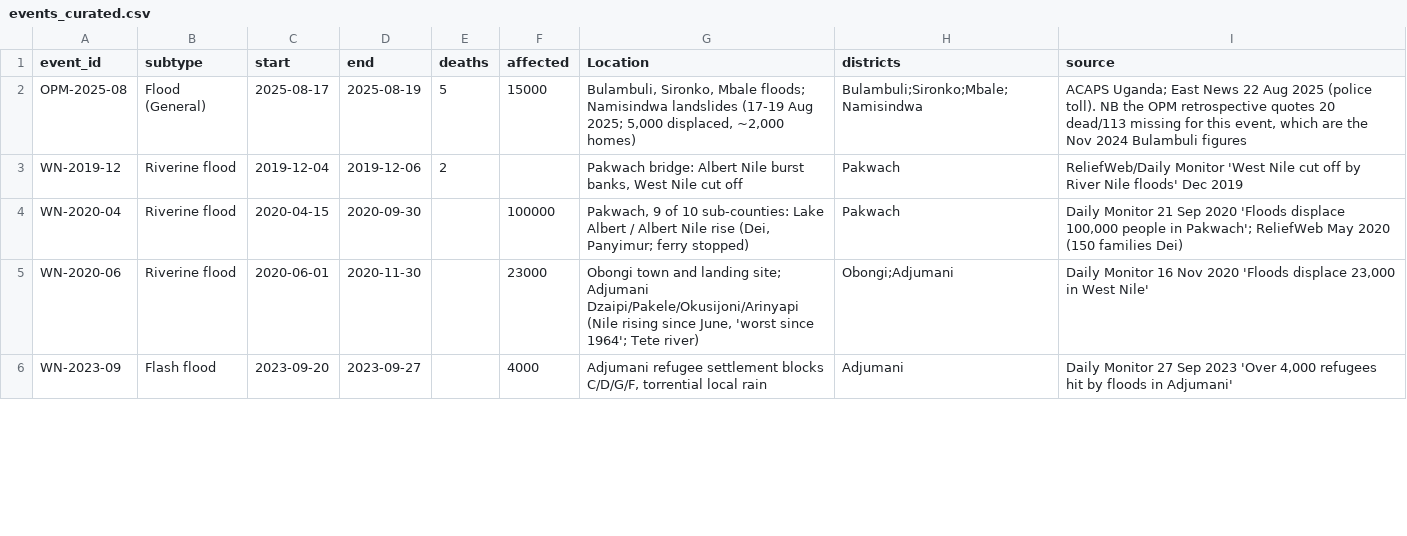
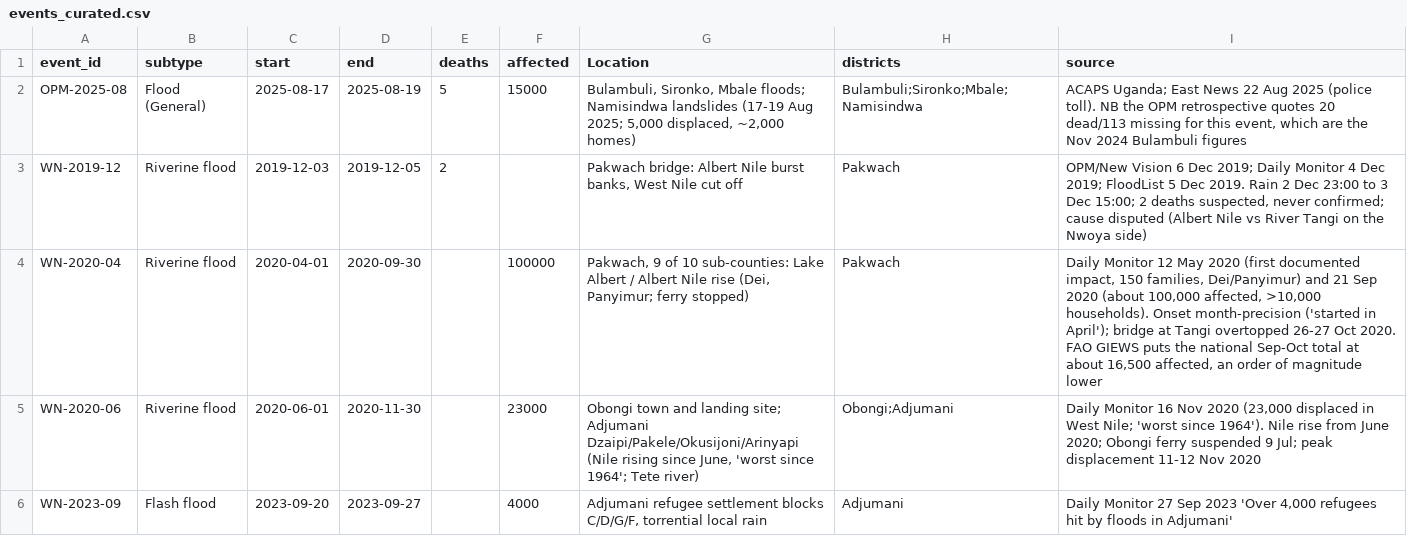
Before and after one commit to OCHA-DAP/ds-aa-uga-flooding, a CSV file: src/data/events_curated.csv, drawn as a sheet; only a part is shown; the diff covers the shown part only.

```diff
--- a/src/data/events_curated.csv
+++ b/src/data/events_curated.csv
@@ -2,5 +2,5 @@ event_id,subtype,start,end,deaths,affected,Location,districts,source
 OPM-2025-08,Flood (General),2025-08-17,2025-08-19,5,15000,"Bulambuli, Sironko, Mbale floods; Namisindwa landslides (17-19 Aug 2025; 5,000 displaced, ~2,000 homes)",Bulambuli;Sironko;Mbale;Namisindwa,"ACAPS Uganda; East News 22 Aug 2025 (police toll). NB the OPM retrospective quotes 20 dead/113 missing for this event, which are the Nov 2024 Bulambuli figures"
-WN-2019-12,Riverine flood,2019-12-04,2019-12-06,2,,"Pakwach bridge: Albert Nile burst banks, West Nile cut off",Pakwach,ReliefWeb/Daily Monitor 'West Nile cut off by River Nile floods' Dec 2019
-WN-2020-04,Riverine flood,2020-04-15,2020-09-30,,100000,"Pakwach, 9 of 10 sub-counties: Lake Albert / Albert Nile rise (Dei, Panyimur; ferry stopped)",Pakwach,"Daily Monitor 21 Sep 2020 'Floods displace 100,000 people in Pakwach'; ReliefWeb May 2020 (150 families Dei)"
-WN-2020-06,Riverine flood,2020-06-01,2020-11-30,,23000,"Obongi town and landing site; Adjumani Dzaipi/Pakele/Okusijoni/Arinyapi (Nile rising since June, 'worst since 1964'; Tete river)",Obongi;Adjumani,"Daily Monitor 16 Nov 2020 'Floods displace 23,000 in West Nile'"
+WN-2019-12,Riverine flood,2019-12-03,2019-12-05,2,,"Pakwach bridge: Albert Nile burst banks, West Nile cut off",Pakwach,"OPM/New Vision 6 Dec 2019; Daily Monitor 4 Dec 2019; FloodList 5 Dec 2019. Rain 2 Dec 23:00 to 3 Dec 15:00; 2 deaths suspected, never confirmed; cause disputed (Albert Nile vs River Tangi on the Nwoya side)"
+WN-2020-04,Riverine flood,2020-04-01,2020-09-30,,100000,"Pakwach, 9 of 10 sub-counties: Lake Albert / Albert Nile rise (Dei, Panyimur; ferry stopped)",Pakwach,"Daily Monitor 12 May 2020 (first documented impact, 150 families, Dei/Panyimur) and 21 Sep 2020 (about 100,000 affected, >10,000 households). Onset month-precision ('started in April'); bridge at Tangi overtopped 26-27 Oct 2020. FAO GIEWS puts the national Sep-Oct total at about 16,500 affected, an order of magnitude lower"
+WN-2020-06,Riverine flood,2020-06-01,2020-11-30,,23000,"Obongi town and landing site; Adjumani Dzaipi/Pakele/Okusijoni/Arinyapi (Nile rising since June, 'worst since 1964'; Tete river)",Obongi;Adjumani,"Daily Monitor 16 Nov 2020 (23,000 displaced in West Nile; 'worst since 1964'). Nile rise from June 2020; Obongi ferry suspended 9 Jul; peak displacement 11-12 Nov 2020"
 WN-2023-09,Flash flood,2023-09-20,2023-09-27,,4000,"Adjumani refugee settlement blocks C/D/G/F, torrential local rain",Adjumani,"Daily Monitor 27 Sep 2023 'Over 4,000 refugees hit by floods in Adjumani'"
```
Also changed, not shown: 2 added rows and 11 edited cells elsewhere in this file, src/data/event_dates.csv, 2 other files.
